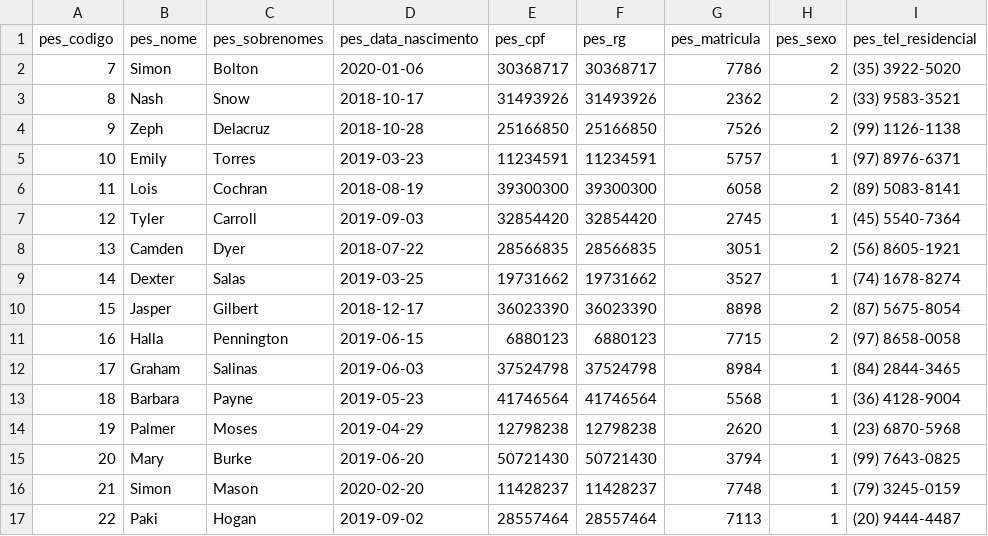
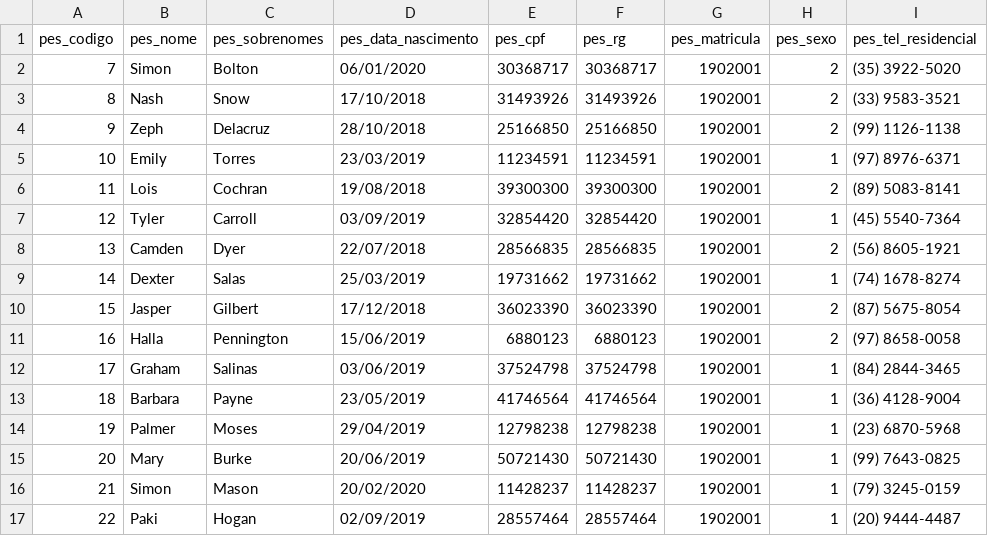
Before and after one commit to rafael-benfica/Pass-Center, a CSV file: Popular DB/Pessoas.csv, drawn as a sheet; only a part is shown; the diff covers the shown part only; the diff names each change by its address in the sheet, - before the commit and + after, or states it on an @@ line.

Commit message:
Update Pessoas.csv

```diff
--- a/Popular DB/Pessoas.csv
+++ b/Popular DB/Pessoas.csv
-D2 (pes_data_nascimento): 2020-01-06
+D2 (pes_data_nascimento): 06/01/2020
-G2 (pes_matricula): 7786
+G2 (pes_matricula): 1902001
-D3 (pes_data_nascimento): 2018-10-17
+D3 (pes_data_nascimento): 17/10/2018
-G3 (pes_matricula): 2362
+G3 (pes_matricula): 1902001
-D4 (pes_data_nascimento): 2018-10-28
+D4 (pes_data_nascimento): 28/10/2018
-G4 (pes_matricula): 7526
+G4 (pes_matricula): 1902001
-D5 (pes_data_nascimento): 2019-03-23
+D5 (pes_data_nascimento): 23/03/2019
-G5 (pes_matricula): 5757
+G5 (pes_matricula): 1902001
-D6 (pes_data_nascimento): 2018-08-19
+D6 (pes_data_nascimento): 19/08/2018
-G6 (pes_matricula): 6058
+G6 (pes_matricula): 1902001
-D7 (pes_data_nascimento): 2019-09-03
+D7 (pes_data_nascimento): 03/09/2019
-G7 (pes_matricula): 2745
+G7 (pes_matricula): 1902001
-D8 (pes_data_nascimento): 2018-07-22
+D8 (pes_data_nascimento): 22/07/2018
-G8 (pes_matricula): 3051
+G8 (pes_matricula): 1902001
-D9 (pes_data_nascimento): 2019-03-25
+D9 (pes_data_nascimento): 25/03/2019
-G9 (pes_matricula): 3527
+G9 (pes_matricula): 1902001
-D10 (pes_data_nascimento): 2018-12-17
+D10 (pes_data_nascimento): 17/12/2018
-G10 (pes_matricula): 8898
+G10 (pes_matricula): 1902001
-D11 (pes_data_nascimento): 2019-06-15
+D11 (pes_data_nascimento): 15/06/2019
-G11 (pes_matricula): 7715
+G11 (pes_matricula): 1902001
-D12 (pes_data_nascimento): 2019-06-03
+D12 (pes_data_nascimento): 03/06/2019
-G12 (pes_matricula): 8984
+G12 (pes_matricula): 1902001
-D13 (pes_data_nascimento): 2019-05-23
+D13 (pes_data_nascimento): 23/05/2019
-G13 (pes_matricula): 5568
+G13 (pes_matricula): 1902001
-D14 (pes_data_nascimento): 2019-04-29
+D14 (pes_data_nascimento): 29/04/2019
-G14 (pes_matricula): 2620
+G14 (pes_matricula): 1902001
-D15 (pes_data_nascimento): 2019-06-20
+D15 (pes_data_nascimento): 20/06/2019
-G15 (pes_matricula): 3794
+G15 (pes_matricula): 1902001
-D16 (pes_data_nascimento): 2020-02-20
+D16 (pes_data_nascimento): 20/02/2020
-G16 (pes_matricula): 7748
+G16 (pes_matricula): 1902001
-D17 (pes_data_nascimento): 2019-09-02
+D17 (pes_data_nascimento): 02/09/2019
-G17 (pes_matricula): 7113
+G17 (pes_matricula): 1902001
```
Also changed, not shown: 168 edited cells elsewhere in this file.
